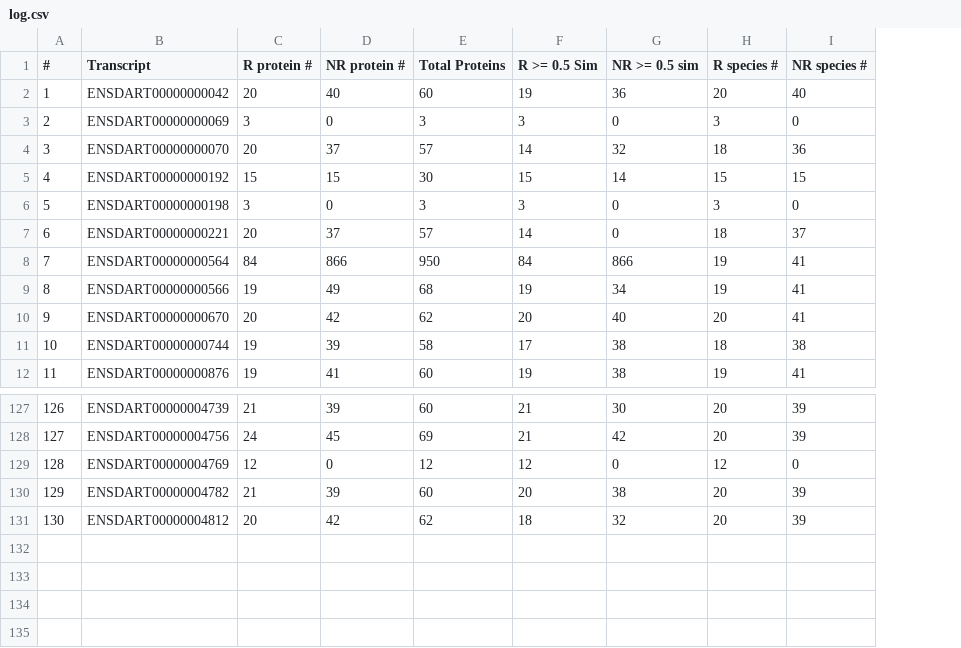
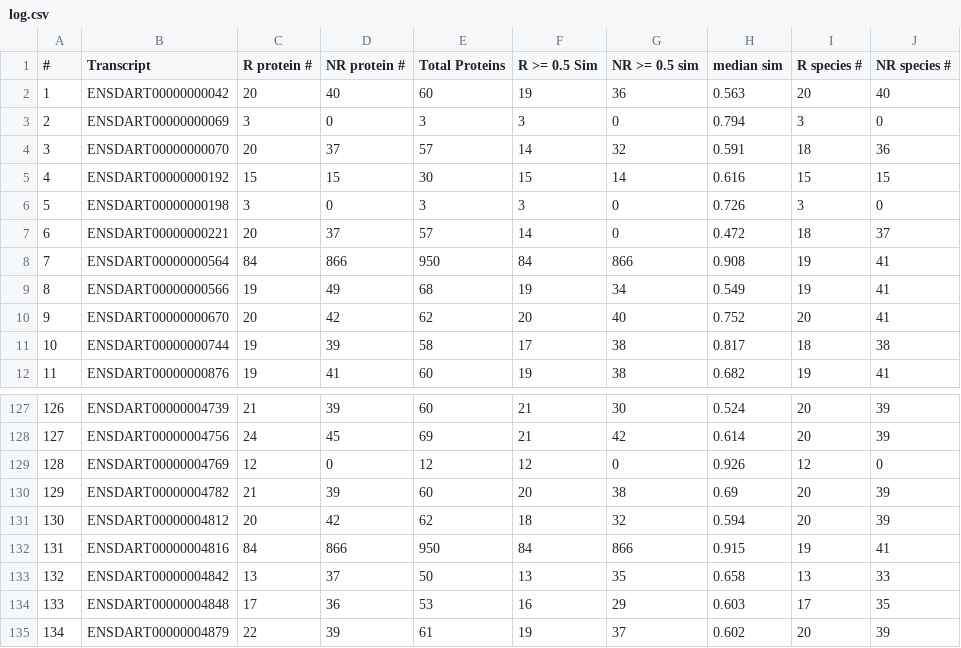
Before and after one commit to rahulram70/EvolutionaryAnalysisofHairCellRegeneration, a CSV file: examples/5-Tests/2-0-HomologyCheck/log.csv, drawn as a sheet; only a part is shown, gaps mark what is left out; the diff names each change by its address in the sheet, - before the commit and + after, or states it on an @@ line.

Commit message:
fixed data and homology check script

```diff
--- a/examples/5-Tests/2-0-HomologyCheck/log.csv
+++ b/examples/5-Tests/2-0-HomologyCheck/log.csv
+column H (median sim), rows 2-12: 0.563 | 0.794 | 0.591 | 0.616 | 0.726 | 0.472 | 0.908 | 0.549 | 0.752 | 0.817 | 0.682; rows 127-131: 0.524 | 0.614 | 0.926 | 0.69 | 0.594
+row 132: 131 | ENSDART00000004816 | 84 | 866 | 950 | 84 | 866 | 0.915 | 19 | 41
+row 133: 132 | ENSDART00000004842 | 13 | 37 | 50 | 13 | 35 | 0.658 | 13 | 33
+row 134: 133 | ENSDART00000004848 | 17 | 36 | 53 | 16 | 29 | 0.603 | 17 | 35
+row 135: 134 | ENSDART00000004879 | 22 | 39 | 61 | 19 | 37 | 0.602 | 20 | 39
```
Also changed, not shown: 7 other files.
